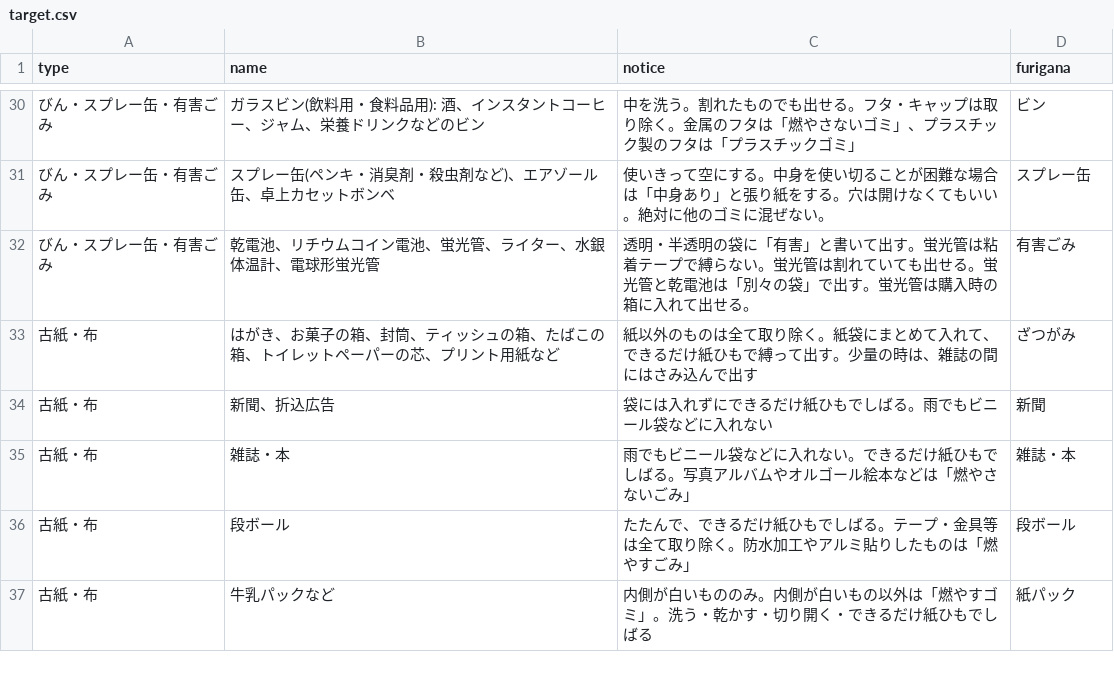
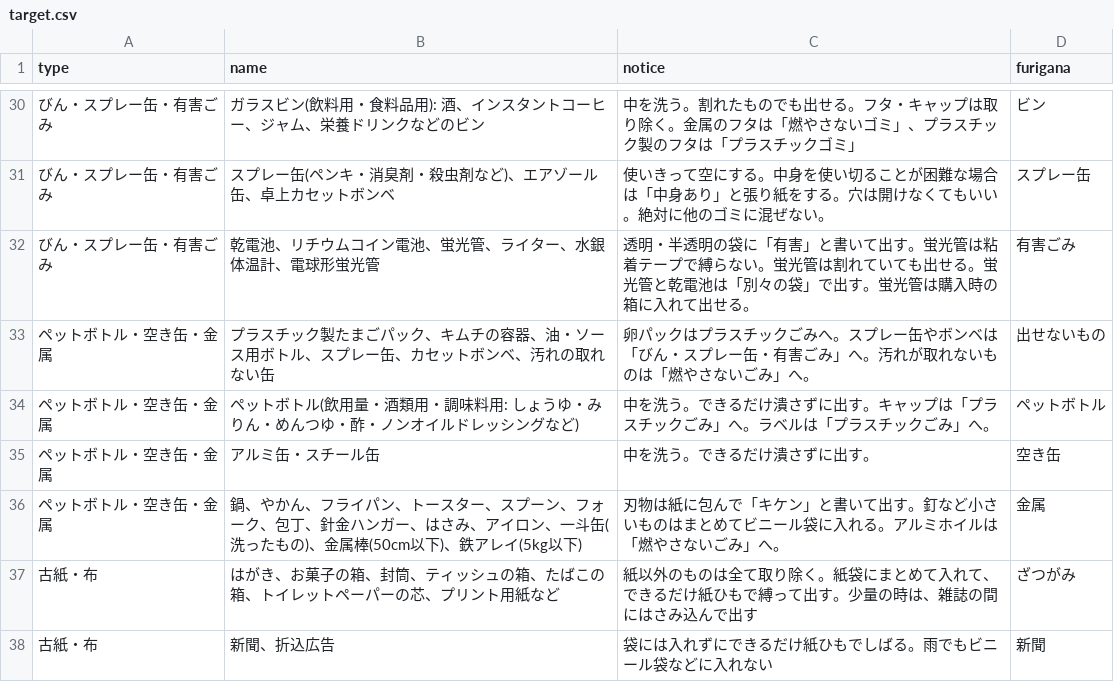
Before and after one commit to modshrink/5374, a CSV file: data/target.csv, drawn as a sheet; only a part is shown, gaps mark what is left out; the shorter side is filled out with more unchanged rows.

Commit message:
ペットボトル・空き缶・金属を追加

```diff
--- a/data/target.csv
+++ b/data/target.csv
@@ -32,2 +32,6 @@ type,name,notice,furigana
 びん・スプレー缶・有害ごみ,乾電池、リチウムコイン電池、蛍光管、ライター、水銀体温計、電球形蛍光管,透明・半透明の袋に「有害」と書いて出す。蛍光管は粘着テープで縛らない。蛍光管は割れていても出せる。蛍光管と乾電池は「別々の袋」で出す。蛍光管は購入時の箱に入れて出せる。,有害ごみ
+ペットボトル・空き缶・金属,プラスチック製たまごパック、キムチの容器、油・ソース用ボトル、スプレー缶、カセットボンベ、汚れの取れない缶,卵パックはプラスチックごみへ。スプレー缶やボンベは「びん・スプレー缶・有害ごみ」へ。汚れが取れないものは「燃やさないごみ」へ。,出せないもの
+ペットボトル・空き缶・金属,ペットボトル(飲用量・酒類用・調味料用: しょうゆ・みりん・めんつゆ・酢・ノンオイルドレッシングなど),中を洗う。できるだけ潰さずに出す。キャップは「プラスチックごみ」へ。ラベルは「プラスチックごみ」へ。,ペットボトル
+ペットボトル・空き缶・金属,アルミ缶・スチール缶,中を洗う。できるだけ潰さずに出す。,空き缶
+ペットボトル・空き缶・金属,鍋、やかん、フライパン、トースター、スプーン、フォーク、包丁、針金ハンガー、はさみ、アイロン、一斗缶(洗ったもの)、金属棒(50cm以下)、鉄アレイ(5kg以下),刃物は紙に包んで「キケン」と書いて出す。釘など小さいものはまとめてビニール袋に入れる。アルミホイルは「燃やさないごみ」へ。,金属
 古紙・布,はがき、お菓子の箱、封筒、ティッシュの箱、たばこの箱、トイレットペーパーの芯、プリント用紙など,紙以外のものは全て取り除く。紙袋にまとめて入れて、できるだけ紙ひもで縛って出す。少量の時は、雑誌の間にはさみ込んで出す,ざつがみ
```
